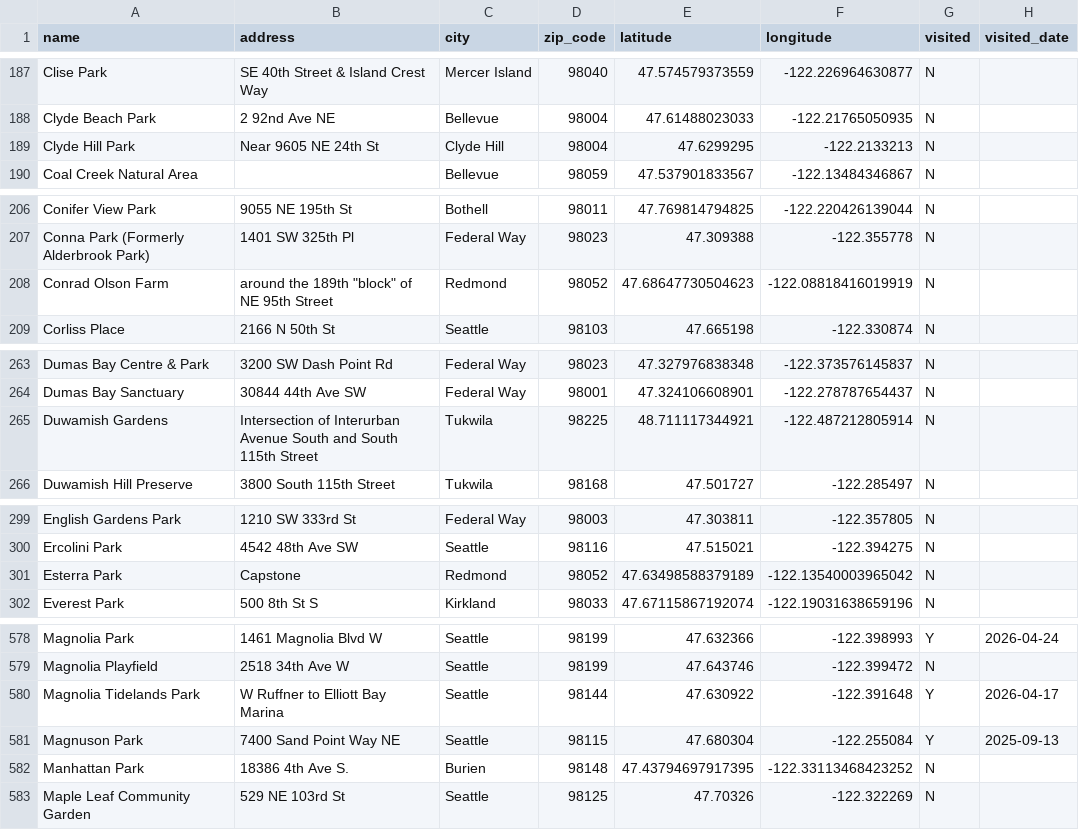
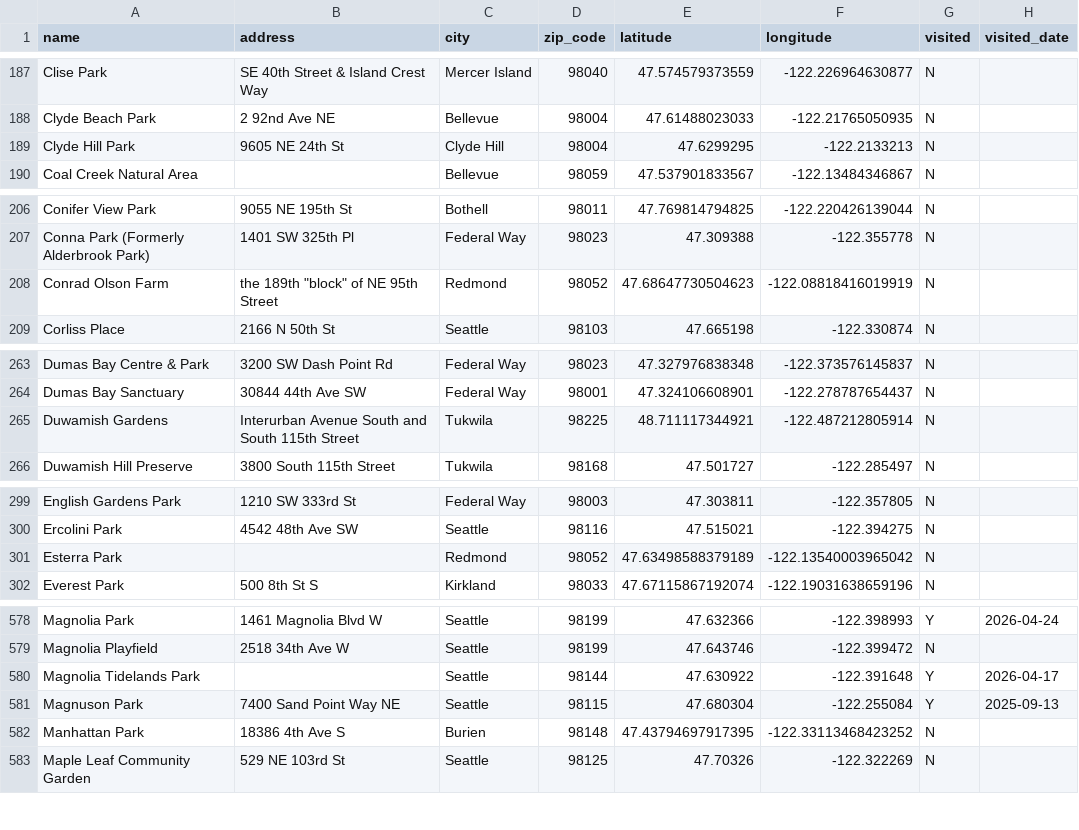
Before and after one commit to lythronaxargestes/lythronaxargestes.github.io, a CSV file: seattleparks/seattle_parks.csv, drawn as a sheet; only a part is shown, gaps mark what is left out; the diff covers the shown part only.

Commit message:
Fix dirty addresses

```diff
--- a/seattleparks/seattle_parks.csv
+++ b/seattleparks/seattle_parks.csv
@@ -188,3 +188,3 @@ Clise Park,SE 40th Street & Island Crest Way,Mercer Island,98040,47.574579373559
 Clyde Beach Park,2 92nd Ave NE,Bellevue,98004,47.61488023033,-122.21765050935,N,
-Clyde Hill Park,Near 9605 NE 24th St,Clyde Hill,98004,47.6299295,-122.2133213,N,
+Clyde Hill Park,9605 NE 24th St,Clyde Hill,98004,47.6299295,-122.2133213,N,
 Coal Creek Natural Area,,Bellevue,98059,47.537901833567,-122.13484346867,N,
@@ -207,3 +207,3 @@ Conifer View Park,9055 NE 195th St,Bothell,98011,47.769814794825,-122.2204261390
 Conna Park (Formerly Alderbrook Park),1401 SW 325th Pl,Federal Way,98023,47.309388,-122.355778,N,
-Conrad Olson Farm,"around the 189th ""block"" of NE 95th Street",Redmond,98052,47.68647730504623,-122.08818416019919,N,
+Conrad Olson Farm,"the 189th ""block"" of NE 95th Street",Redmond,98052,47.68647730504623,-122.08818416019919,N,
 Corliss Place,2166 N 50th St,Seattle,98103,47.665198,-122.330874,N,
@@ -264,3 +264,3 @@ Dumas Bay Centre & Park,3200 SW Dash Point Rd,Federal Way,98023,47.327976838348,
 Dumas Bay Sanctuary,30844 44th Ave SW,Federal Way,98001,47.324106608901,-122.278787654437,N,
-Duwamish Gardens,Intersection of Interurban Avenue South and South 115th Street,Tukwila,98225,48.711117344921,-122.487212805914,N,
+Duwamish Gardens,Interurban Avenue South and South 115th Street,Tukwila,98225,48.711117344921,-122.487212805914,N,
 Duwamish Hill Preserve,3800 South 115th Street,Tukwila,98168,47.501727,-122.285497,N,
@@ -300,3 +300,3 @@ English Gardens Park,1210 SW 333rd St,Federal Way,98003,47.303811,-122.357805,N,
 Ercolini Park,4542 48th Ave SW,Seattle,98116,47.515021,-122.394275,N,
-Esterra Park,Capstone,Redmond,98052,47.63498588379189,-122.13540003965042,N,
+Esterra Park,,Redmond,98052,47.63498588379189,-122.13540003965042,N,
 Everest Park,500 8th St S,Kirkland,98033,47.67115867192074,-122.19031638659196,N,
@@ -579,5 +579,5 @@ Magnolia Park,1461 Magnolia Blvd W,Seattle,98199,47.632366,-122.398993,Y,2026-04
 Magnolia Playfield,2518 34th Ave W,Seattle,98199,47.643746,-122.399472,N,
-Magnolia Tidelands Park,W Ruffner to Elliott Bay Marina,Seattle,98144,47.630922,-122.391648,Y,2026-04-17
+Magnolia Tidelands Park,,Seattle,98144,47.630922,-122.391648,Y,2026-04-17
 Magnuson Park,7400 Sand Point Way NE,Seattle,98115,47.680304,-122.255084,Y,2025-09-13
-Manhattan Park,18386 4th Ave S.,Burien,98148,47.43794697917395,-122.33113468423252,N,
+Manhattan Park,18386 4th Ave S,Burien,98148,47.43794697917395,-122.33113468423252,N,
 Maple Leaf Community Garden,529 NE 103rd St,Seattle,98125,47.70326,-122.322269,N,
```
Also changed, not shown: 19 edited cells elsewhere in this file, 4 other files.
